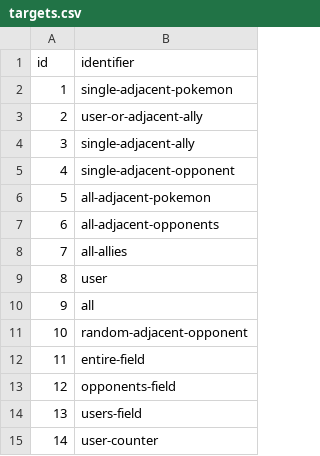
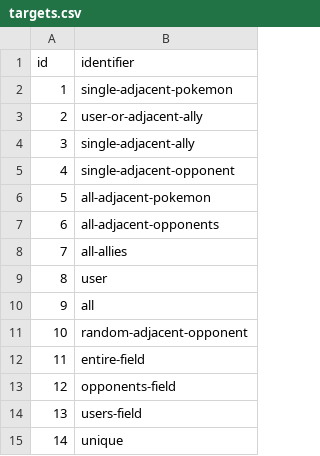
Before and after one commit to jpirnat/dex, a CSV file: data/targets.csv, drawn as a sheet.

Commit message:
New tables for infliction names and target descriptions.

```diff
--- a/data/targets.csv
+++ b/data/targets.csv
@@ -14,2 +14,2 @@ id,identifier
 13,users-field
-14,user-counter
+14,unique
```
Also changed, not shown: 6 other files.
